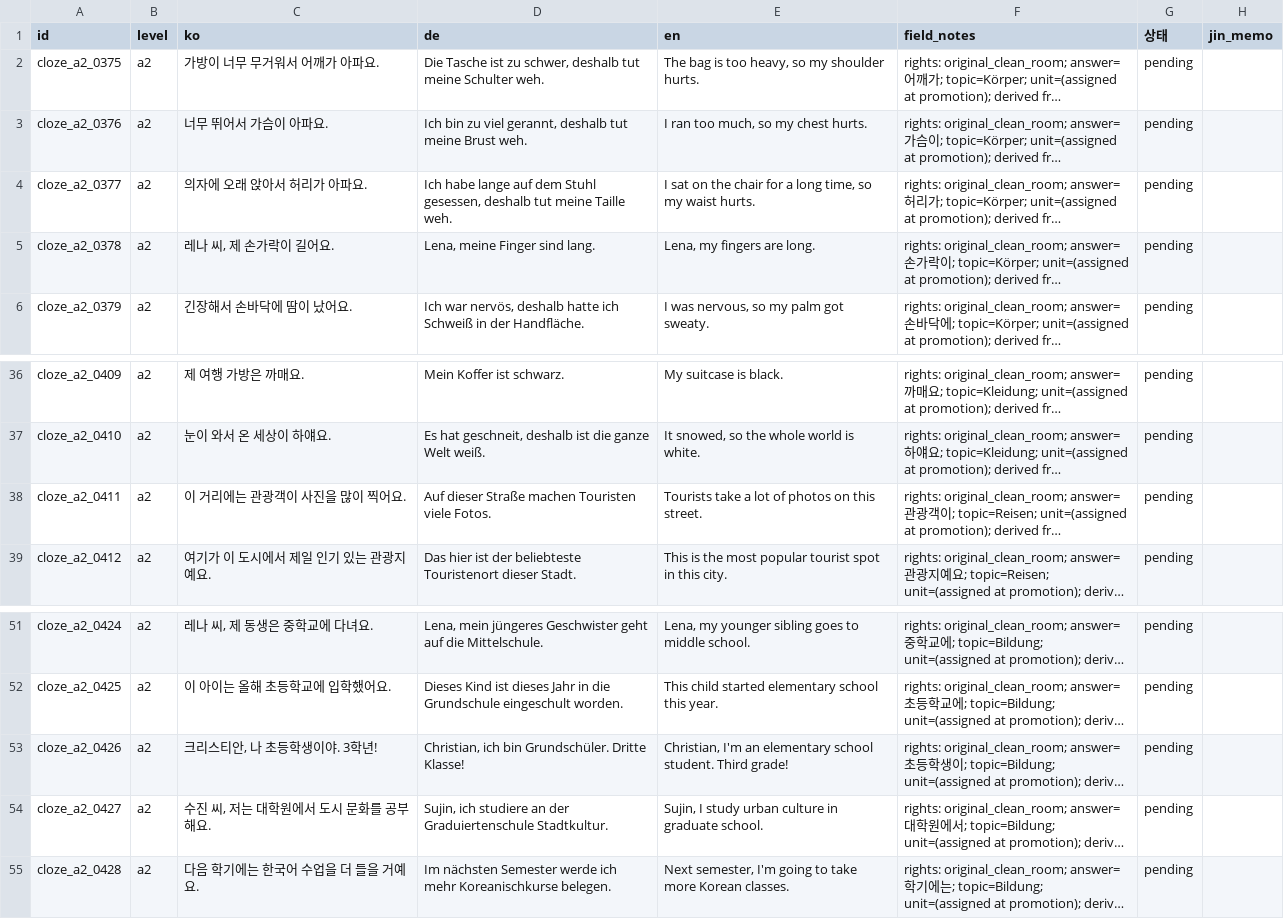
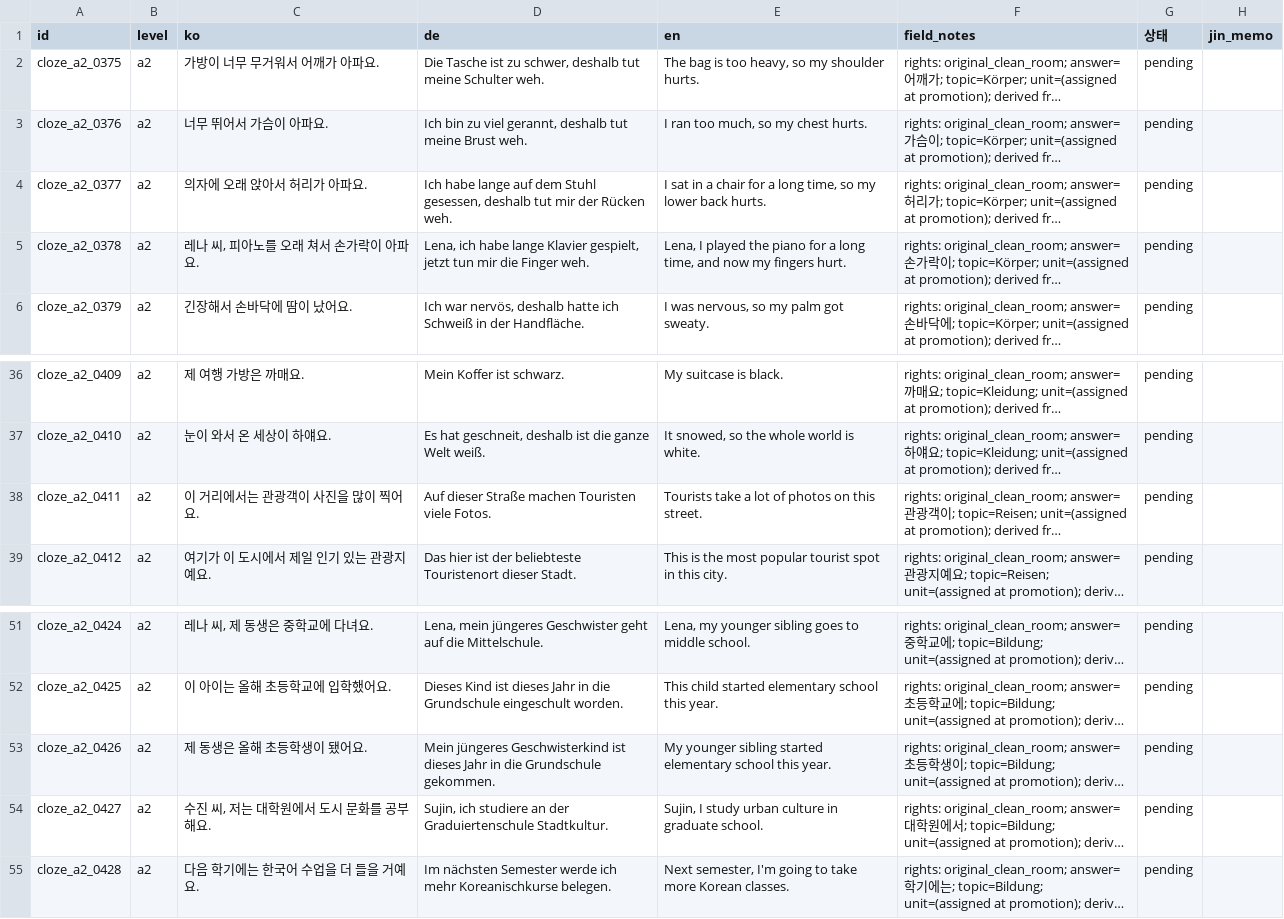
Before and after one commit to Sujin-Arin-DataWorld/ko_lernen_app, a CSV file: tools/content_factory/review/batch_32_a2_cloze_review.csv, drawn as a sheet; only a part is shown, gaps mark what is left out; long unchanged cells end in …; the diff names each change by its address in the sheet, - before the commit and + after, or states it on an @@ line.

```diff
--- a/tools/content_factory/review/batch_32_a2_cloze_review.csv
+++ b/tools/content_factory/review/batch_32_a2_cloze_review.csv
-D4 (de): …deshalb tut meine Taille weh.
+D4 (de): …deshalb tut mir der Rücken weh.
-E4 (en): I sat on the chair for a long time, so my waist hurts.
+E4 (en): I sat in a chair for a long time, so my lower back hurts.
-C5 (ko): 레나 씨, 제 손가락이 길어요.
+C5 (ko): 레나 씨, 피아노를 오래 쳐서 손가락이 아파요.
-D5 (de): Lena, meine Finger sind lang.
+D5 (de): Lena, ich habe lange Klavier gespielt, jetzt tun mir die Finger weh.
-E5 (en): Lena, my fingers are long.
+E5 (en): Lena, I played the piano for a long time, and now my fingers hurt.
-C38 (ko): 이 거리에는 관광객이 사진을 많이 찍어요.
+C38 (ko): 이 거리에서는 관광객이 사진을 많이 찍어요.
-C53 (ko): 크리스티안, 나 초등학생이야. 3학년!
+C53 (ko): 제 동생은 올해 초등학생이 됐어요.
-D53 (de): Christian, ich bin Grundschüler. Dritte Klasse!
+D53 (de): Mein jüngeres Geschwisterkind ist dieses Jahr in die Grundschule gekommen.
-E53 (en): Christian, I'm an elementary school student. Third grade!
+E53 (en): My younger sibling started elementary school this year.
```
Also changed, not shown: tools/content_factory/drafts/batch_32_a2_rows.csv, tools/content_factory/drafts/batch_33_a2_rows.csv, 24 other files.
